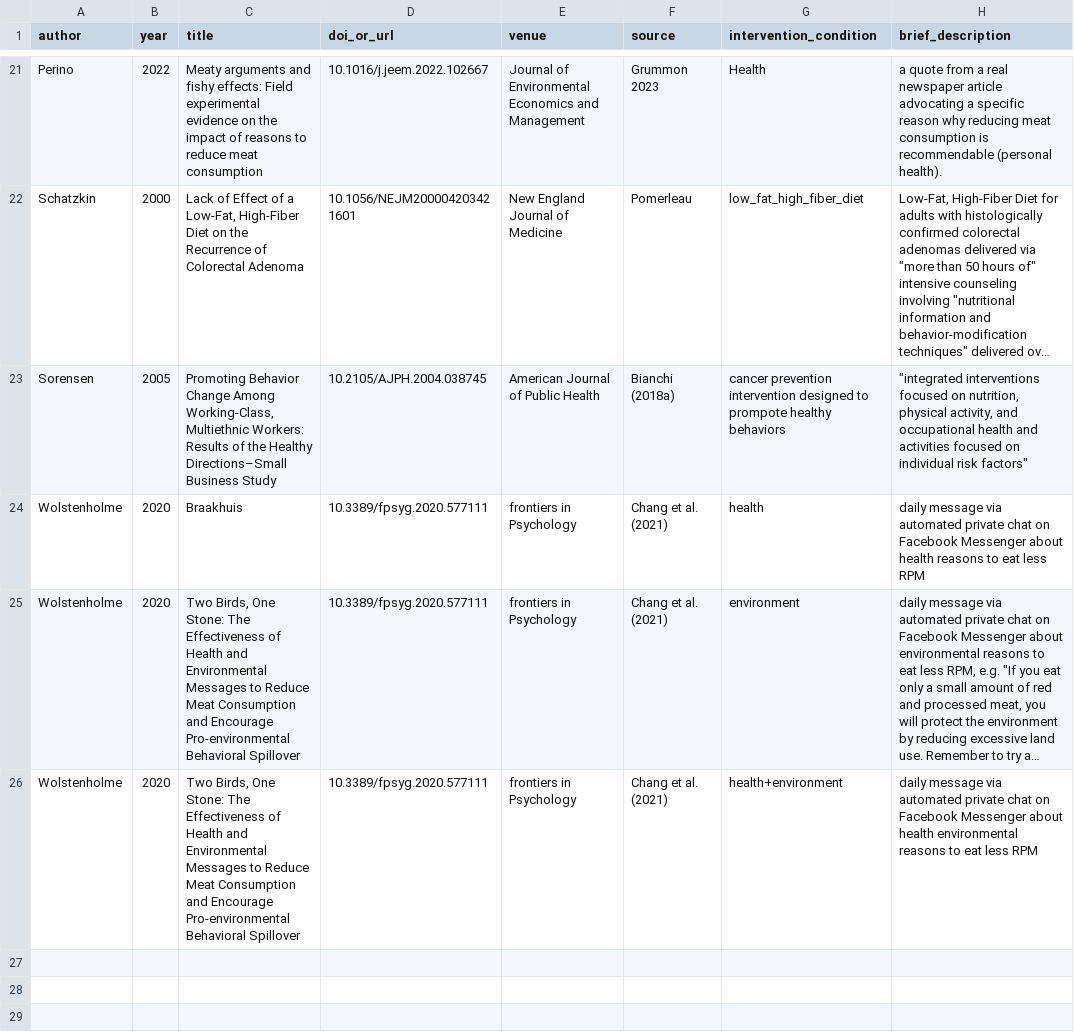
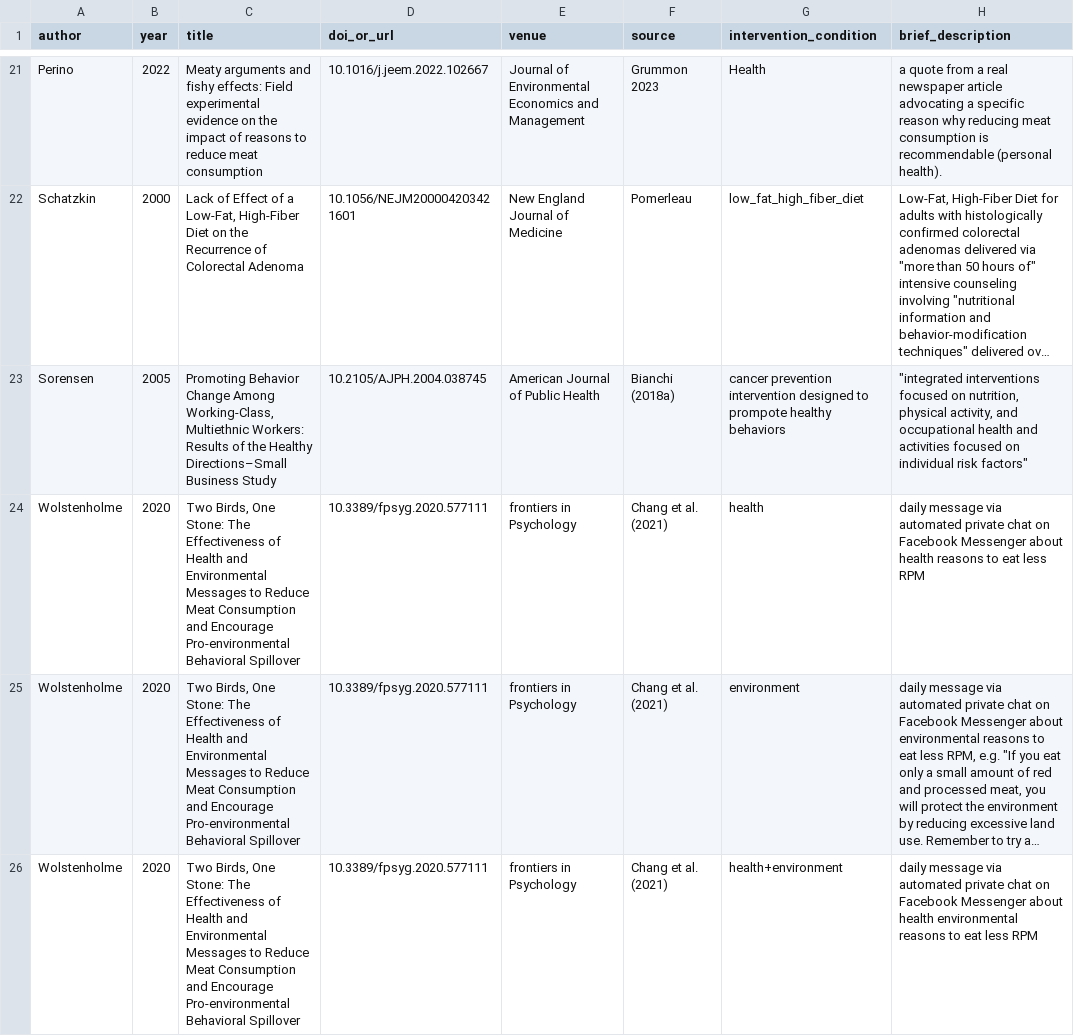
Before and after one commit to hsflabstanford/vegan-meta, a CSV file: data/RPMC-data.csv, drawn as a sheet; only a part is shown, gaps mark what is left out; long unchanged cells end in …; the diff names each change by its address in the sheet, - before the commit and + after, or states it on an @@ line.

```diff
--- a/data/RPMC-data.csv
+++ b/data/RPMC-data.csv
-C24 (title): Braakhuis
+C24 (title): Two Birds, One Stone: The Effectiveness of Health and Environmental Messages to Reduce Meat Consumption and Encourage Pro-environmental Behavioral Spillover
```
Also changed, not shown: data/vegan-meta.csv, 1 other file.
